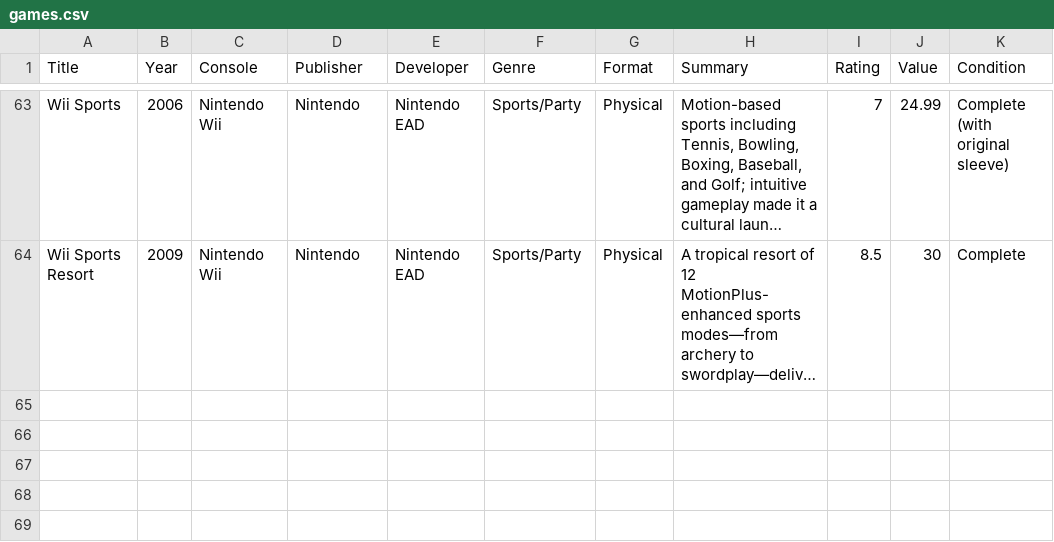
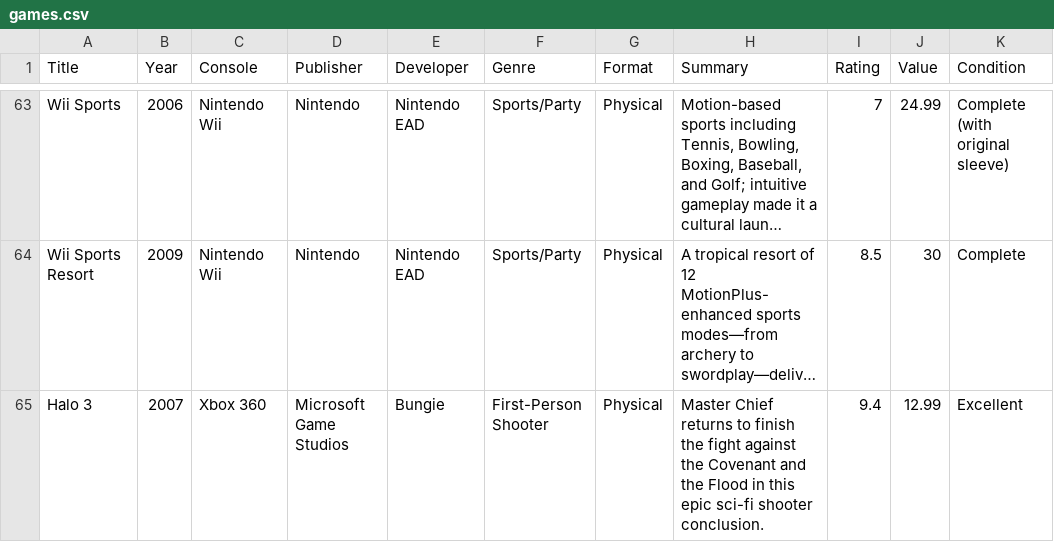
Before and after one commit to Darkstre/game-collection, a CSV file: games.csv, drawn as a sheet; only a part is shown, gaps mark what is left out; long unchanged cells end in …; the diff names each change by its address in the sheet, - before the commit and + after, or states it on an @@ line.

Commit message:
Added game: Halo 3 - 2025-08-20 17:43:31

```diff
--- a/games.csv
+++ b/games.csv
+row 65: Halo 3 | 2007 | Xbox 360 | Microsoft Game Studios | Bungie | First-Person Shooter | Physical | Master Chief returns to finish the fight against the Covenant and the Flood in this epic sci-fi shooter conclusion. | 9.4 | 12.99 | Excellent
```
